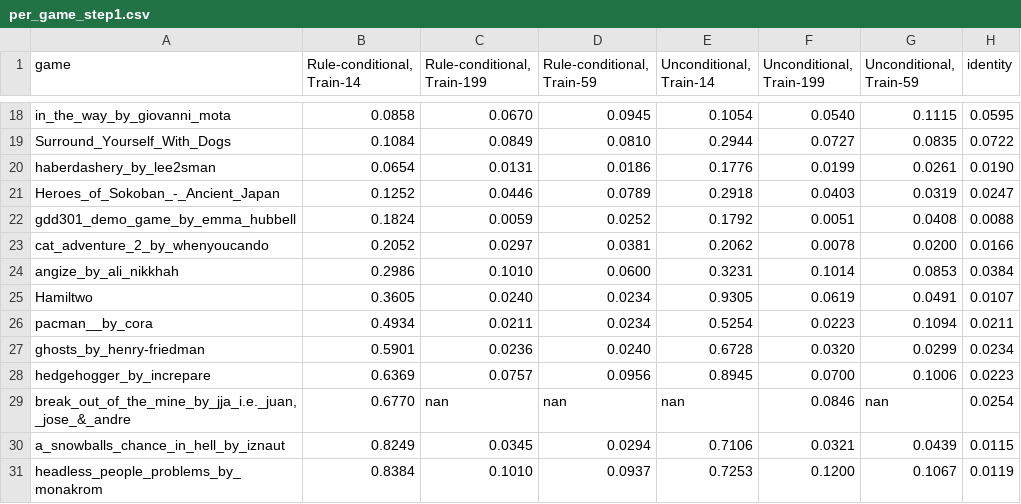
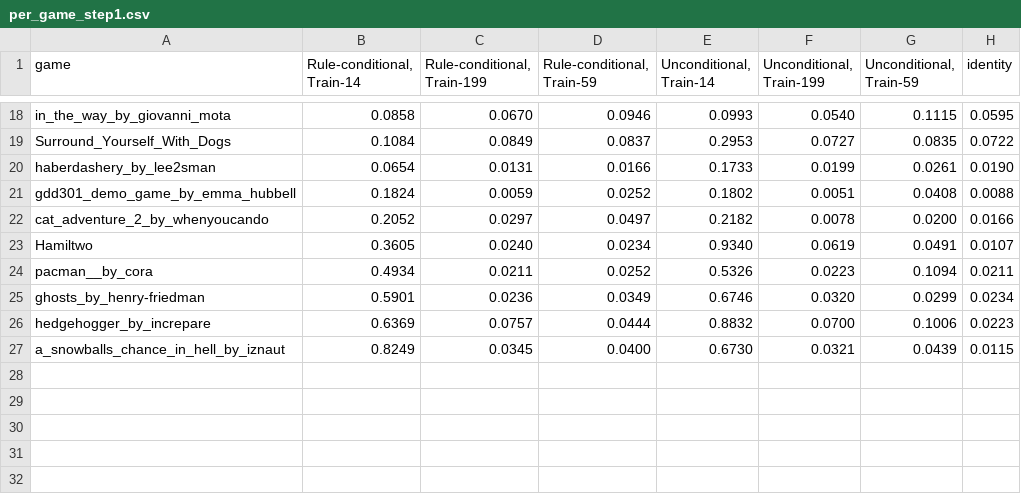
Before and after one commit to smearle/script-doctor, a CSV file: nca_wm/paper/figures/cond_vs_uncond_match/per_game_step1.csv, drawn as a sheet; only a part is shown, gaps mark what is left out; removed rows and columns are numbered as before the commit, all else as after; the diff covers the shown part only; the diff names each change by its address in the sheet, - before the commit and + after, or states it on an @@ line.

```diff
--- a/nca_wm/paper/figures/cond_vs_uncond_match/per_game_step1.csv
+++ b/nca_wm/paper/figures/cond_vs_uncond_match/per_game_step1.csv
-D18 (Rule-conditional, Train-59): 0.0945
+D18 (Rule-conditional, Train-59): 0.0946
-E18 (Unconditional, Train-14): 0.1054
+E18 (Unconditional, Train-14): 0.0993
-D19 (Rule-conditional, Train-59): 0.0810
+D19 (Rule-conditional, Train-59): 0.0837
-E19 (Unconditional, Train-14): 0.2944
+E19 (Unconditional, Train-14): 0.2953
-D20 (Rule-conditional, Train-59): 0.0186
+D20 (Rule-conditional, Train-59): 0.0166
-E20 (Unconditional, Train-14): 0.1776
+E20 (Unconditional, Train-14): 0.1733
-row 21: Heroes_of_Sokoban_-_Ancient_Japan | 0.1252 | 0.0446 | 0.0789 | 0.2918 | 0.0403 | 0.0319 | 0.0247
-E21 (Unconditional, Train-14): 0.1792
+E21 (Unconditional, Train-14): 0.1802
-D22 (Rule-conditional, Train-59): 0.0381
+D22 (Rule-conditional, Train-59): 0.0497
-E22 (Unconditional, Train-14): 0.2062
+E22 (Unconditional, Train-14): 0.2182
-row 24: angize_by_ali_nikkhah | 0.2986 | 0.1010 | 0.0600 | 0.3231 | 0.1014 | 0.0853 | 0.0384
-E23 (Unconditional, Train-14): 0.9305
+E23 (Unconditional, Train-14): 0.9340
-D24 (Rule-conditional, Train-59): 0.0234
+D24 (Rule-conditional, Train-59): 0.0252
-E24 (Unconditional, Train-14): 0.5254
+E24 (Unconditional, Train-14): 0.5326
-D25 (Rule-conditional, Train-59): 0.0240
+D25 (Rule-conditional, Train-59): 0.0349
-E25 (Unconditional, Train-14): 0.6728
+E25 (Unconditional, Train-14): 0.6746
-D26 (Rule-conditional, Train-59): 0.0956
+D26 (Rule-conditional, Train-59): 0.0444
-E26 (Unconditional, Train-14): 0.8945
+E26 (Unconditional, Train-14): 0.8832
-row 29: break_out_of_the_mine_by_jja_i.e._juan,_jose_&_andre | 0.6770 | nan | nan | nan | 0.0846 | nan | 0.0254
-D27 (Rule-conditional, Train-59): 0.0294
+D27 (Rule-conditional, Train-59): 0.0400
-E27 (Unconditional, Train-14): 0.7106
+E27 (Unconditional, Train-14): 0.6730
-row 31: headless_people_problems_by_monakrom | 0.8384 | 0.1010 | 0.0937 | 0.7253 | 0.1200 | 0.1067 | 0.0119
```
Also changed, not shown: 31 edited cells elsewhere in this file, nca_wm/paper/figures/cond_vs_uncond_match/summary.csv, 14 other files.
